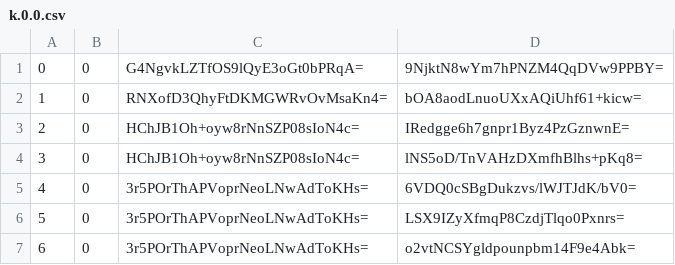
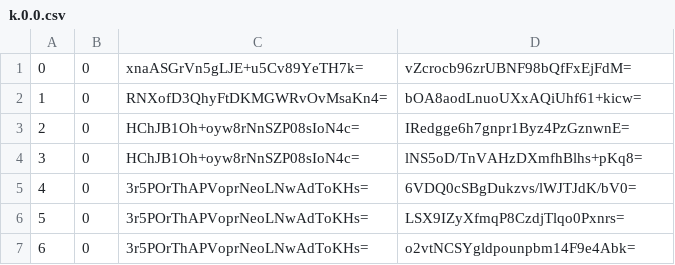
Before and after one commit to mochimochiomochi/mochicraftmap2, a CSV file: overworld/tiles/zoom.-3/metadata/k.0.0.csv, drawn as a sheet; only a part is shown.

```diff
--- a/overworld/tiles/zoom.-3/metadata/k.0.0.csv
+++ b/overworld/tiles/zoom.-3/metadata/k.0.0.csv
@@ -1,2 +1,2 @@
-0,0,G4NgvkLZTfOS9lQyE3oGt0bPRqA=,9NjktN8wYm7hPNZM4QqDVw9PPBY=
+0,0,xnaASGrVn5gLJE+u5Cv89YeTH7k=,vZcrocb96zrUBNF98bQfFxEjFdM=
 1,0,RNXofD3QhyFtDKMGWRvOvMsaKn4=,bOA8aodLnuoUXxAQiUhf61+kicw=
```
Also changed, not shown: overworld/tiles/zoom.-1/metadata/k.0.0.csv, overworld/tiles/zoom.-2/metadata/k.0.0.csv, 14 other files.
